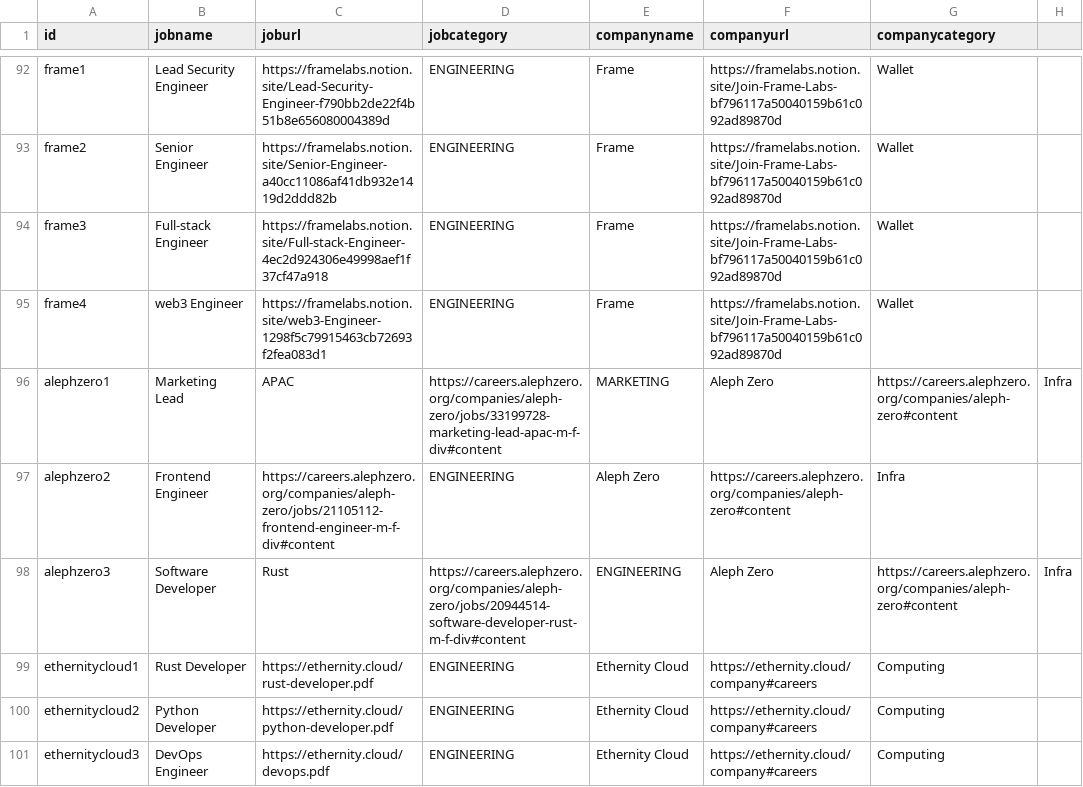
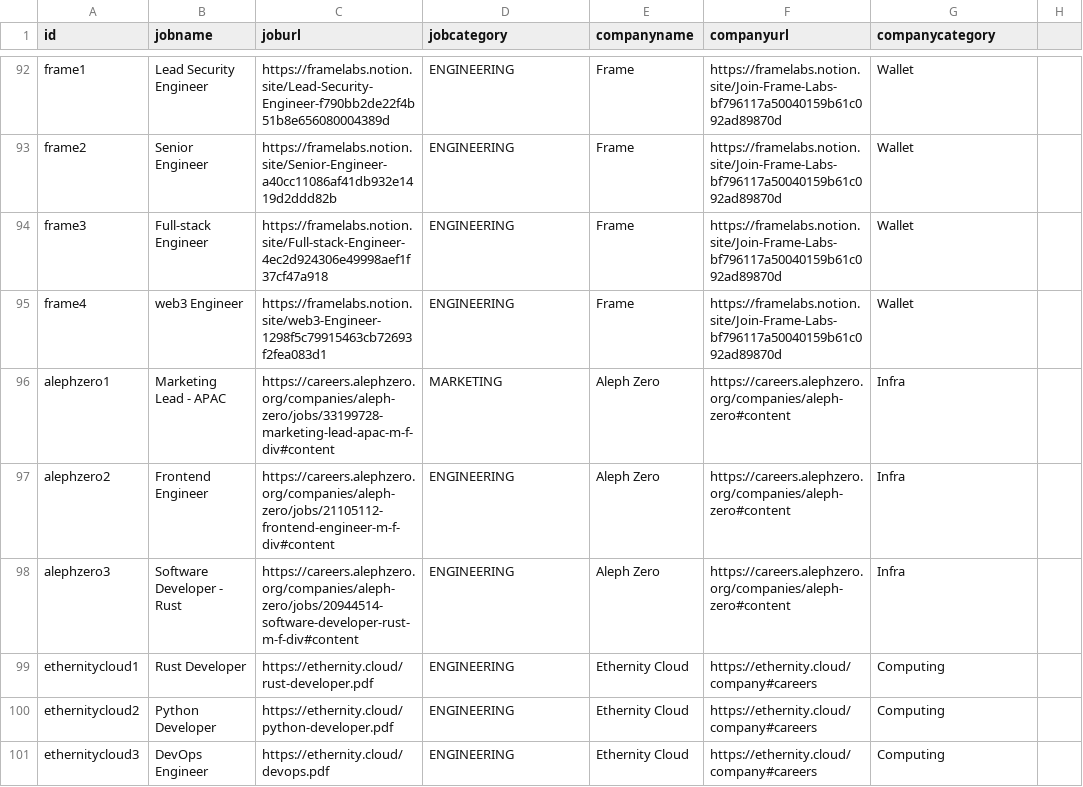
Before and after one commit to web3privacy/jobs-app, a CSV file: jobs.csv, drawn as a sheet; only a part is shown, gaps mark what is left out.

Commit message:
Update jobs.csv

```diff
--- a/jobs.csv
+++ b/jobs.csv
@@ -95,5 +95,5 @@ frame3,Full-stack Engineer,https://framelabs.notion.site/Full-stack-Engineer-4ec
 frame4,web3 Engineer,https://framelabs.notion.site/web3-Engineer-1298f5c79915463cb72693f2fea083d1,ENGINEERING,Frame,https://framelabs.notion.site/Join-Frame-Labs-bf796117a50040159b61c092ad89870d,Wallet
-alephzero1,Marketing Lead, APAC,https://careers.alephzero.org/companies/aleph-zero/jobs/33199728-marketing-lead-apac-m-f-div#content,MARKETING,Aleph Zero,https://careers.alephzero.org/companies/aleph-zero#content,Infra
+alephzero1,Marketing Lead - APAC,https://careers.alephzero.org/companies/aleph-zero/jobs/33199728-marketing-lead-apac-m-f-div#content,MARKETING,Aleph Zero,https://careers.alephzero.org/companies/aleph-zero#content,Infra
 alephzero2,Frontend Engineer,https://careers.alephzero.org/companies/aleph-zero/jobs/21105112-frontend-engineer-m-f-div#content,ENGINEERING,Aleph Zero,https://careers.alephzero.org/companies/aleph-zero#content,Infra
-alephzero3,Software Developer, Rust,https://careers.alephzero.org/companies/aleph-zero/jobs/20944514-software-developer-rust-m-f-div#content,ENGINEERING,Aleph Zero,https://careers.alephzero.org/companies/aleph-zero#content,Infra
+alephzero3,Software Developer - Rust,https://careers.alephzero.org/companies/aleph-zero/jobs/20944514-software-developer-rust-m-f-div#content,ENGINEERING,Aleph Zero,https://careers.alephzero.org/companies/aleph-zero#content,Infra
 ethernitycloud1,Rust Developer,https://ethernity.cloud/rust-developer.pdf,ENGINEERING,Ethernity Cloud,https://ethernity.cloud/company#careers,Computing
```
